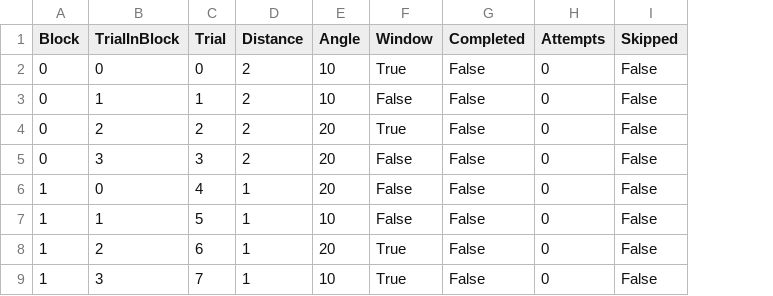
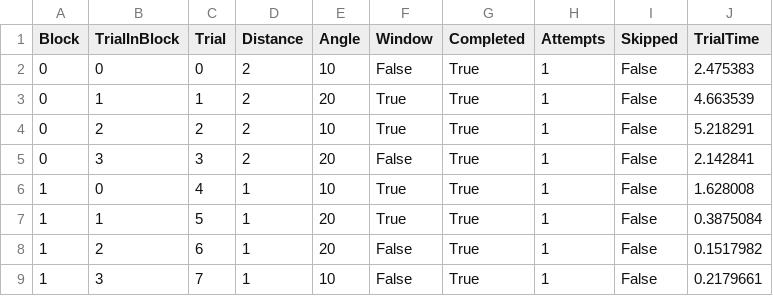
Before and after one commit to BioMotionLab/TUX, a CSV file: ExperimentalFrameworkProject/Assets/BML_Debug/debugFile.csv, drawn as a sheet; the diff names each change by its address in the sheet, - before the commit and + after, or states it on an @@ line.

Commit message:
added trial time to recording

```diff
--- a/ExperimentalFrameworkProject/Assets/BML_Debug/debugFile.csv
+++ b/ExperimentalFrameworkProject/Assets/BML_Debug/debugFile.csv
+column J (TrialTime), rows 2-9: 2.475383 | 4.663539 | 5.218291 | 2.142841 | 1.628008 | 0.3875084 | 0.1517982 | 0.2179661
-F2 (Window): True
+F2 (Window): False
-G2:G9 (Completed): False
+G2:G9 (Completed): True
-H2:H9 (Attempts): 0
+H2:H9 (Attempts): 1
-E3 (Angle): 10
+E3 (Angle): 20
-F3 (Window): False
+F3 (Window): True
-E4 (Angle): 20
+E4 (Angle): 10
-E6 (Angle): 20
+E6 (Angle): 10
-F6:F7 (Window): False
+F6:F7 (Window): True
-E7 (Angle): 10
+E7 (Angle): 20
-F8:F9 (Window): True
+F8:F9 (Window): False
```
Also changed, not shown: 4 other files.
